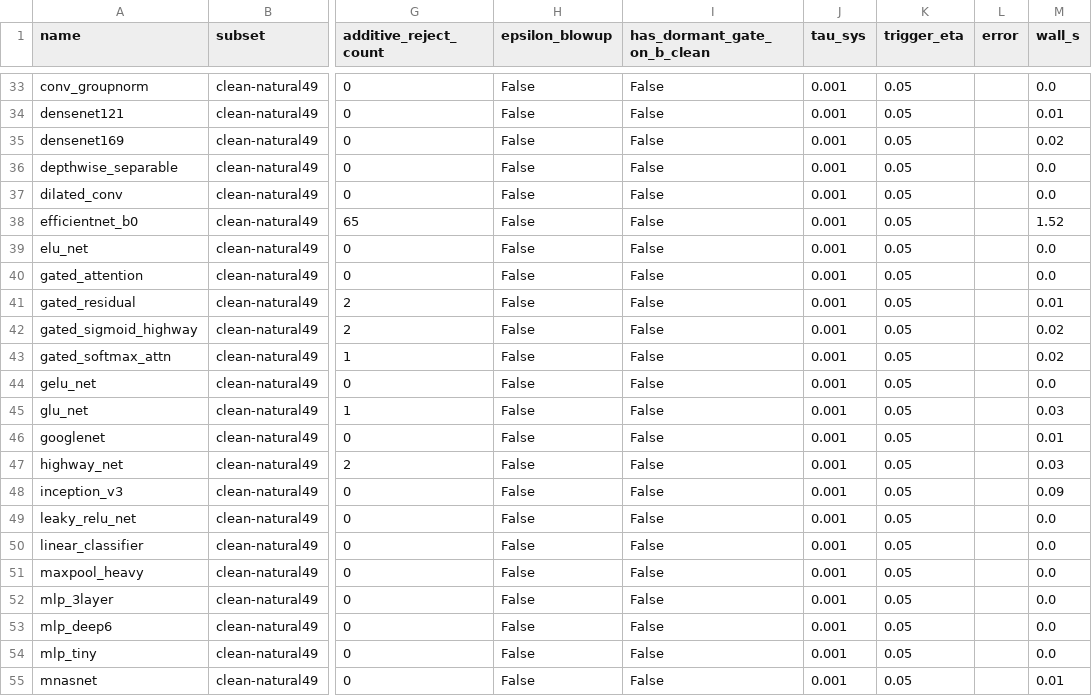
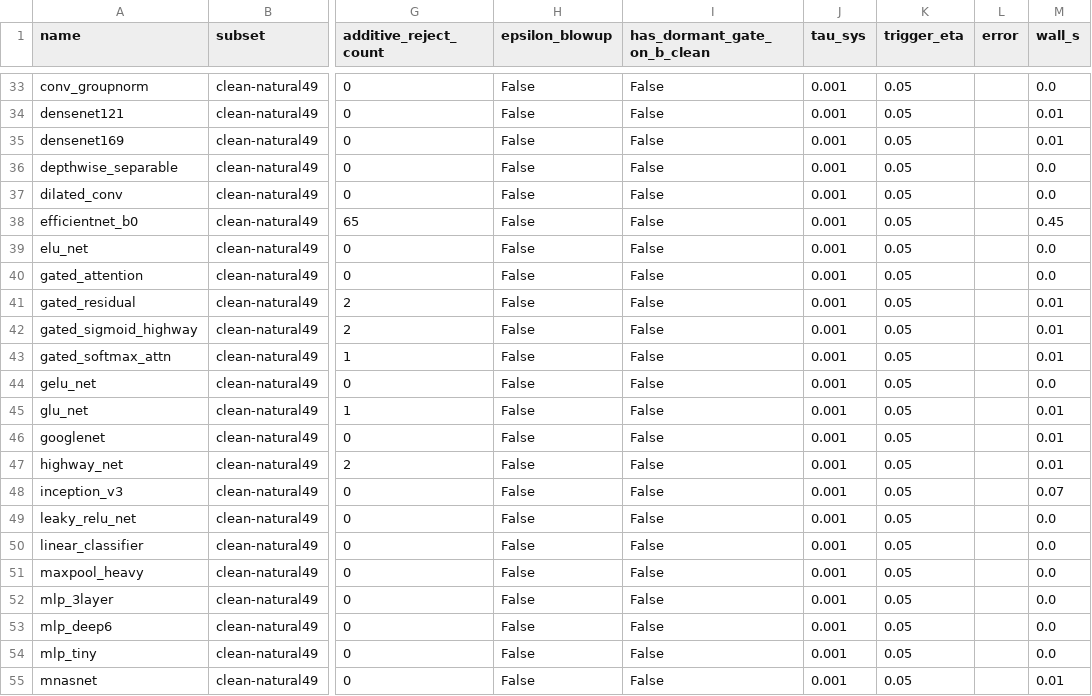
Before and after one commit to babutiger/ArchProof, a CSV file: truth_source/per_model_rq2_phaseC.csv, drawn as a sheet; only a part is shown, gaps mark what is left out; the diff covers the shown part only; the diff names each change by its address in the sheet, - before the commit and + after, or states it on an @@ line.

```diff
--- a/truth_source/per_model_rq2_phaseC.csv
+++ b/truth_source/per_model_rq2_phaseC.csv
-M35 (wall_s): 0.02
+M35 (wall_s): 0.01
-M38 (wall_s): 1.52
+M38 (wall_s): 0.45
-M42:M43 (wall_s): 0.02
+M42:M43 (wall_s): 0.01
-M45 (wall_s): 0.03
+M45 (wall_s): 0.01
-M47 (wall_s): 0.03
+M47 (wall_s): 0.01
-M48 (wall_s): 0.09
+M48 (wall_s): 0.07
```
Also changed, not shown: 33 edited cells elsewhere in this file, 21 other files.
